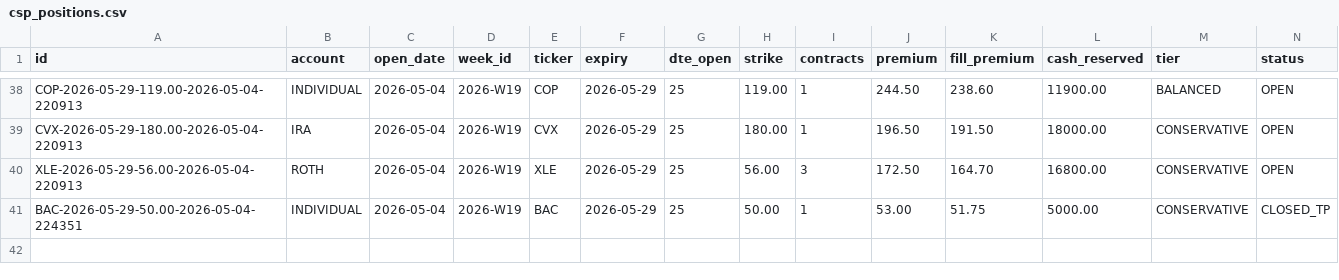
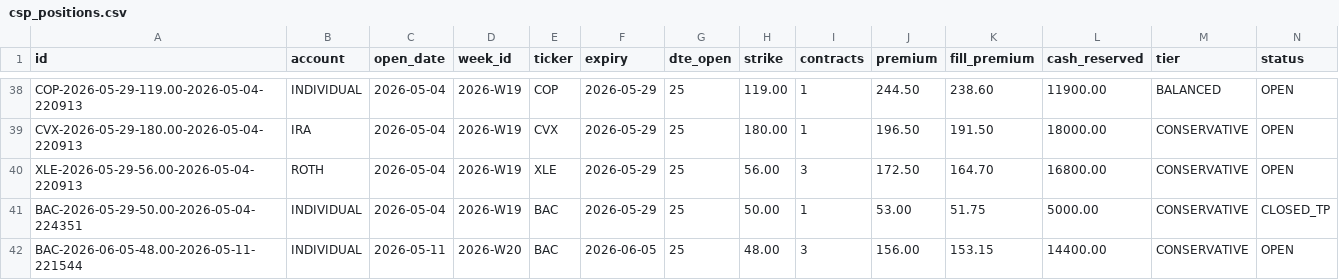
Before and after one commit to SimosProjects/Trading-Screener, a CSV file: csp_positions.csv, drawn as a sheet; only a part is shown, gaps mark what is left out; rows hold the shown columns only; the diff names each change by its address in the sheet, - before the commit and + after, or states it on an @@ line.

```diff
--- a/csp_positions.csv
+++ b/csp_positions.csv
+row 42: BAC-2026-06-05-48.00-2026-05-11-221544 | INDIVIDUAL | 2026-05-11 | 2026-W20 | BAC | 2026-06-05 | 25 | 48.00 | 3 | 156.00 | 153.15 | 14400.00 | CONSERVATIVE | OPEN
```
Also changed, not shown: csp_ledger.csv, retirement_positions.csv, 3 other files.
